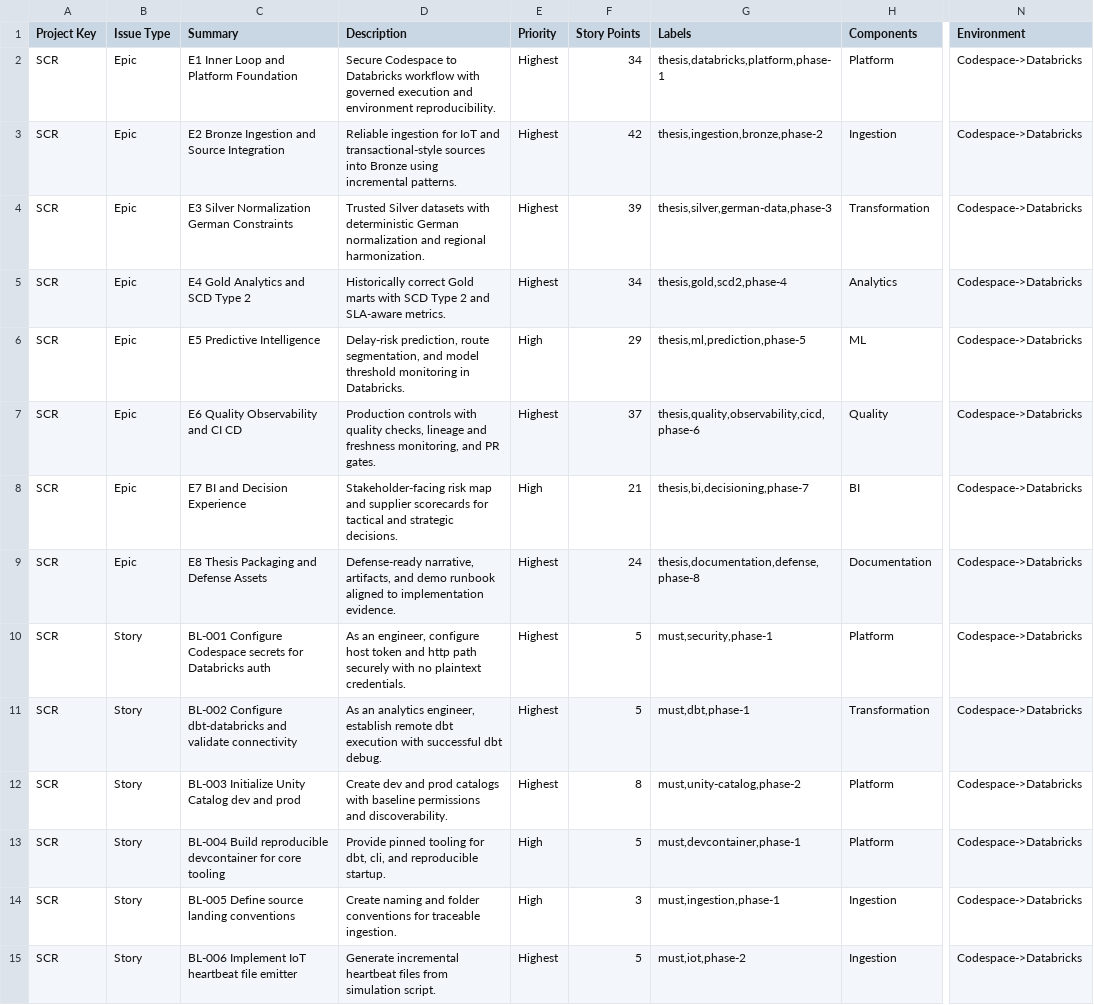
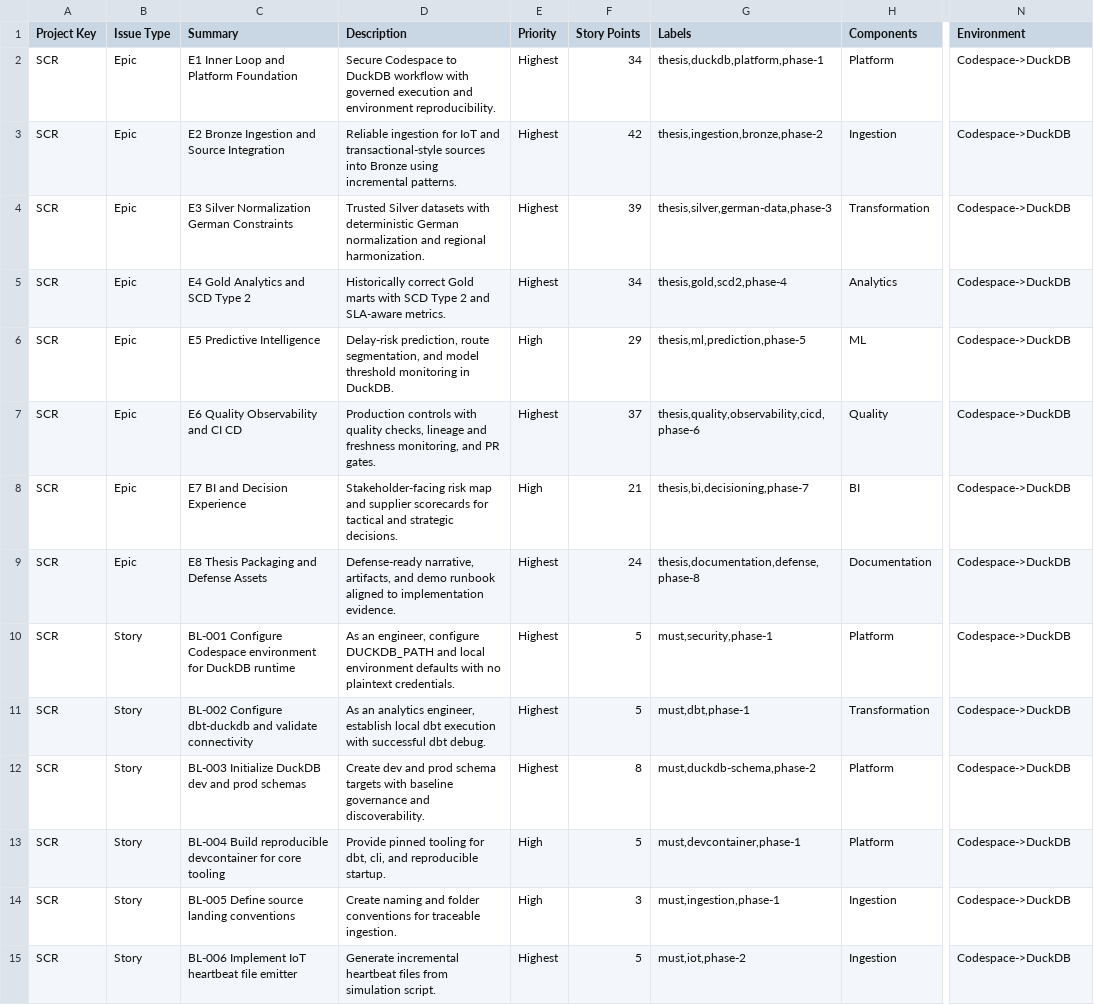
Before and after one commit to theo-lyd/governed-supply-chain-resilience, a CSV file: docs/jira-import-master-backlog-board-exact-sample.csv, drawn as a sheet; only a part is shown, gaps mark what is left out; the diff covers the shown part only; the diff names each change by its address in the sheet, - before the commit and + after, or states it on an @@ line.

Commit message:
feat: complete DuckDB-native migration and Jira backlog wording cleanup

```diff
--- a/docs/jira-import-master-backlog-board-exact-sample.csv
+++ b/docs/jira-import-master-backlog-board-exact-sample.csv
-D2 (Description): …Codespace to Databricks workflow with…
+D2 (Description): …Codespace to DuckDB workflow with…
-G2 (Labels): thesis,databricks,platform,phase-1
+G2 (Labels): thesis,duckdb,platform,phase-1
-N2:N15 (Environment): Codespace->Databricks
+N2:N15 (Environment): Codespace->DuckDB
-D6 (Description): …monitoring in Databricks.
+D6 (Description): …monitoring in DuckDB.
-C10 (Summary): …Configure Codespace secrets for Databricks auth
+C10 (Summary): …Configure Codespace environment for DuckDB runtime
-D10 (Description): …engineer, configure host token and http path securely with no…
+D10 (Description): …engineer, configure DUCKDB_PATH and local environment defaults with no…
-C11 (Summary): BL-002 Configure dbt-databricks and validate…
+C11 (Summary): BL-002 Configure dbt-duckdb and validate…
-D11 (Description): …engineer, establish remote dbt execution…
+D11 (Description): …engineer, establish local dbt execution…
-C12 (Summary): BL-003 Initialize Unity Catalog dev and prod
+C12 (Summary): BL-003 Initialize DuckDB dev and prod schemas
-D12 (Description): …and prod catalogs with baseline permissions and discoverability.
+D12 (Description): …and prod schema targets with baseline governance and discoverability.
-G12 (Labels): must,unity-catalog,phase-2
+G12 (Labels): must,duckdb-schema,phase-2
```
Also changed, not shown: 31 edited cells elsewhere in this file, docs/jira-import-master-backlog-team-managed.csv, docs/jira-import-master-backlog.csv, 22 other files.
